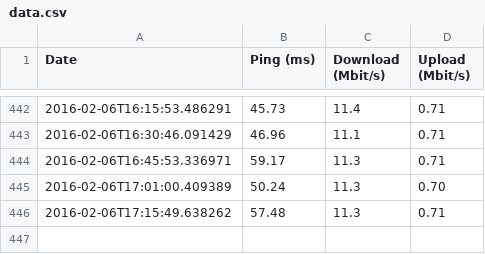
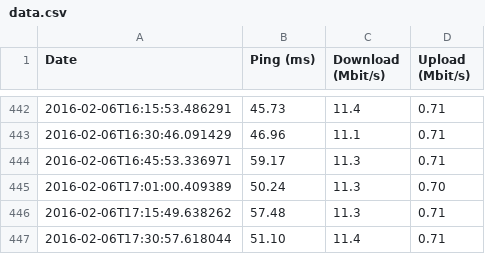
Before and after one commit to erral/speedtest, a CSV file: data.csv, drawn as a sheet; only a part is shown, gaps mark what is left out; the diff names each change by its address in the sheet, - before the commit and + after, or states it on an @@ line.

Commit message:
Data from 2016-02-06T17:30:57.618044

```diff
--- a/data.csv
+++ b/data.csv
+row 447: 2016-02-06T17:30:57.618044 | 51.10 | 11.4 | 0.71
```
